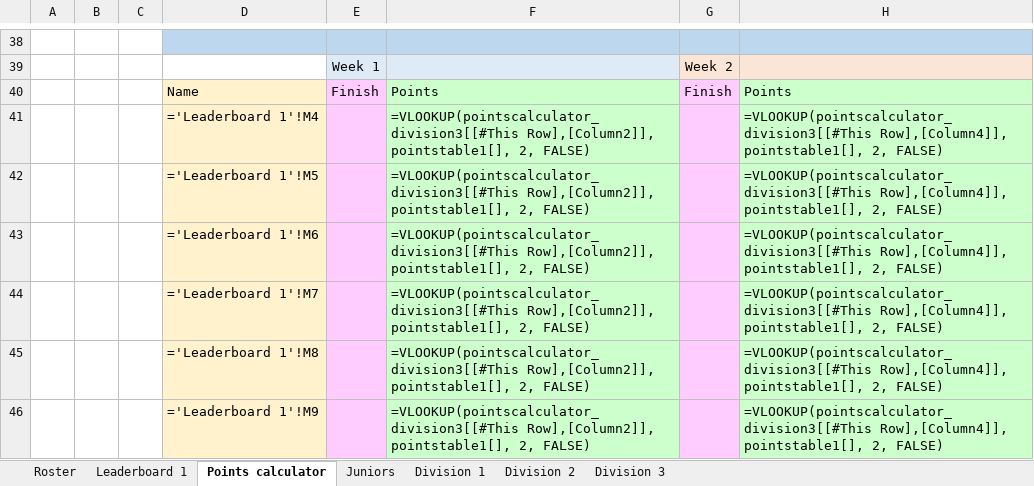
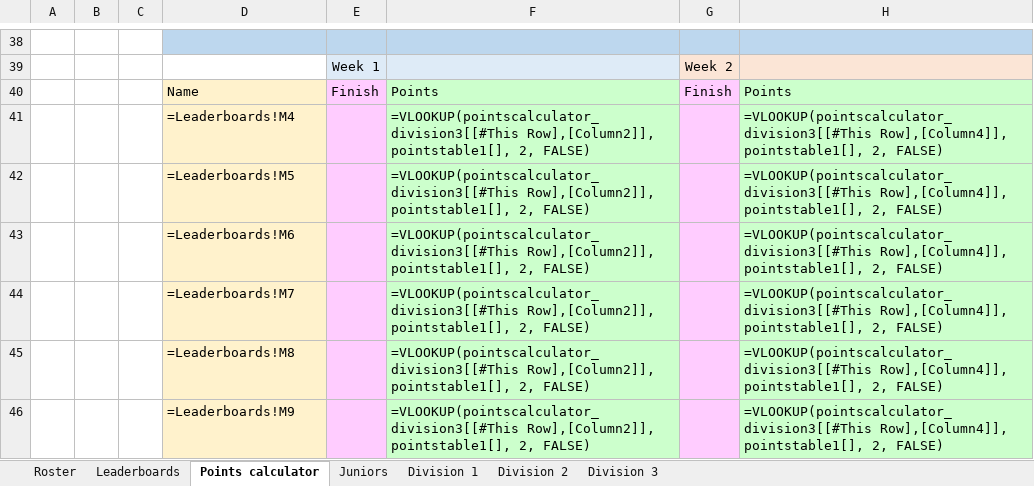
Before and after one commit to SeanStaley21/League-Points-calculator, an Excel workbook: league template.xlsx, sheet Points calculator, drawn as a sheet; only a part is shown, gaps mark what is left out; values as stored, in another font and other column widths than the file's, no borders; formulas are shown in place of their values; conditional formats and table styles not drawn; the diff covers the shown part only; the diff names each change by its address in the sheet, - before the commit and + after, or states it on an @@ line.

```diff
--- a/league template.xlsx (sheet Points calculator)
+++ b/league template.xlsx (sheet Points calculator)
-sheet tab: Leaderboard 1
+sheet tab: Leaderboards
-D41: ='Leaderboard 1'!M4
+D41: =Leaderboards!M4
-D42: ='Leaderboard 1'!M5
+D42: =Leaderboards!M5
-D43: ='Leaderboard 1'!M6
+D43: =Leaderboards!M6
-D44: ='Leaderboard 1'!M7
+D44: =Leaderboards!M7
-D45: ='Leaderboard 1'!M8
+D45: =Leaderboards!M8
-D46: ='Leaderboard 1'!M9
+D46: =Leaderboards!M9
```
Also changed, not shown: 42 edited cells elsewhere in this sheet.
